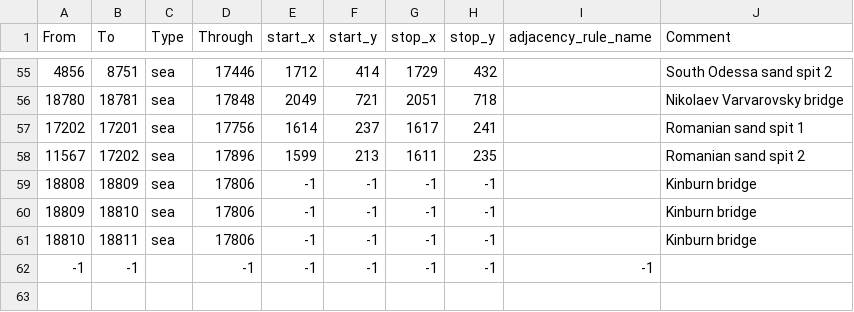
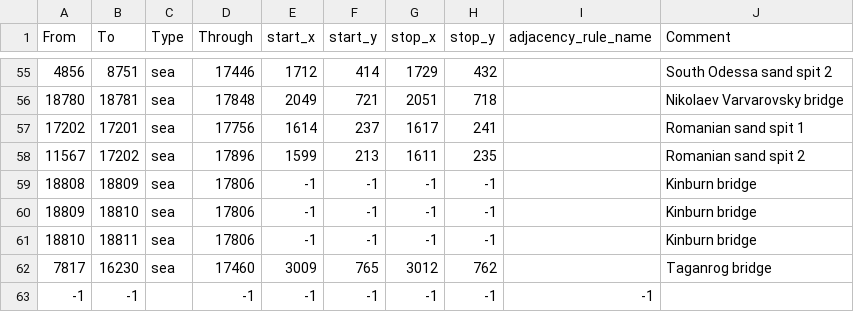
Before and after one commit to East-Showdown/East-Showdown, a CSV file: map/adjacencies.csv, drawn as a sheet; only a part is shown, gaps mark what is left out; the diff names each change by its address in the sheet, - before the commit and + after, or states it on an @@ line.

```diff
--- a/map/adjacencies.csv
+++ b/map/adjacencies.csv
+row 62: 7817 | 16230 | sea | 17460 | 3009 | 765 | 3012 | 762 |  | Taganrog bridge
```
Also changed, not shown: map/definition.csv, 11 other files.
